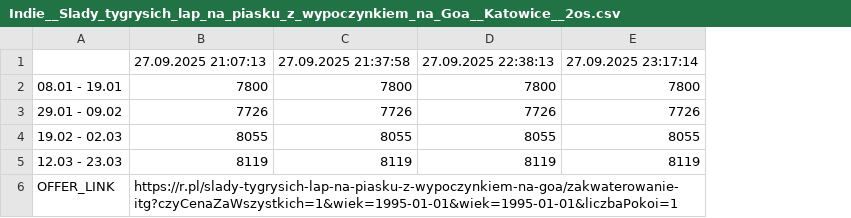
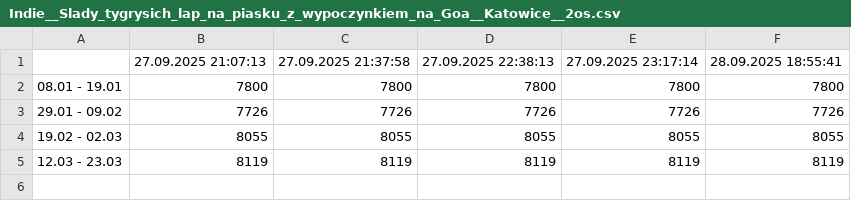
Before and after one commit to filipbiernat/RScraper, a CSV file: data/Indie__Slady_tygrysich_lap_na_piasku_z_wypoczynkiem_na_Goa__Katowice__2os.csv, drawn as a sheet; removed rows and columns are numbered as before the commit, all else as after; the diff names each change by its address in the sheet, - before the commit and + after, or states it on an @@ line.

```diff
--- a/data/Indie__Slady_tygrysich_lap_na_piasku_z_wypoczynkiem_na_Goa__Katowice__2os.csv
+++ b/data/Indie__Slady_tygrysich_lap_na_piasku_z_wypoczynkiem_na_Goa__Katowice__2os.csv
+column F, rows 1-5: 28.09.2025 18:55:41 | 7800 | 7726 | 8055 | 8119
-row 6: OFFER_LINK | https://r.pl/slady-tygrysich-lap-na-piasku-z-wypoczynkiem-na-goa/zakwaterowanie-itg?czyCenaZaWszystkich=1&wiek=1995-01-01&wiek=1995-01-01&liczbaPokoi=1
```
Also changed, not shown: data/Chiny__Chiny_Cesarskie__Warszawa__1os.csv, data/Chiny__W_krainie_zlotego_smoka__Warszawa__1os.csv, 32 other files.
